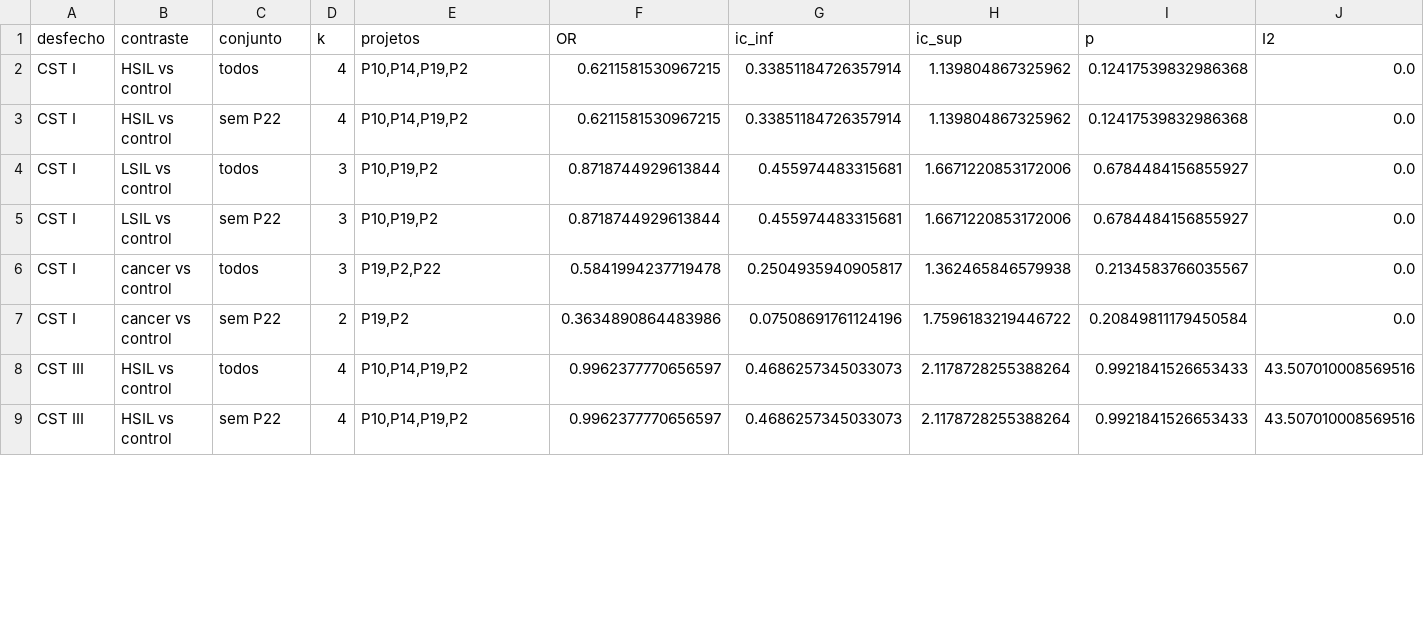
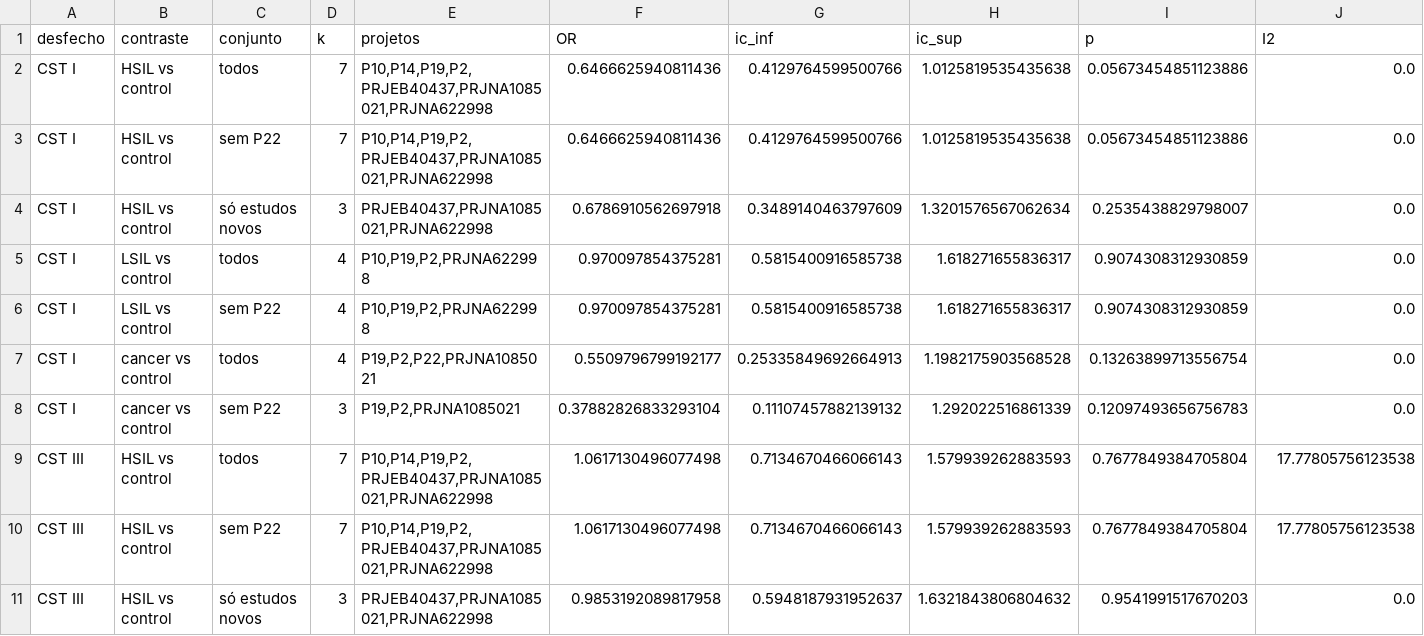
Before and after one commit to tassid/cervical-cancer-microbiome-ml, a CSV file: analysis/results/25_cst_meta_com_novos.csv, drawn as a sheet; only a part is shown; the diff covers the shown part only.

```diff
--- a/analysis/results/25_cst_meta_com_novos.csv
+++ b/analysis/results/25_cst_meta_com_novos.csv
@@ -1,9 +1,11 @@
 desfecho,contraste,conjunto,k,projetos,OR,ic_inf,ic_sup,p,I2
-CST I,HSIL vs control,todos,4,"P10,P14,P19,P2",0.6211581530967215,0.33851184726357914,1.139804867325962,0.12417539832986368,0.0
-CST I,HSIL vs control,sem P22,4,"P10,P14,P19,P2",0.6211581530967215,0.33851184726357914,1.139804867325962,0.12417539832986368,0.0
-CST I,LSIL vs control,todos,3,"P10,P19,P2",0.8718744929613844,0.455974483315681,1.6671220853172006,0.6784484156855927,0.0
-CST I,LSIL vs control,sem P22,3,"P10,P19,P2",0.8718744929613844,0.455974483315681,1.6671220853172006,0.6784484156855927,0.0
-CST I,cancer vs control,todos,3,"P19,P2,P22",0.5841994237719478,0.2504935940905817,1.362465846579938,0.2134583766035567,0.0
-CST I,cancer vs control,sem P22,2,"P19,P2",0.3634890864483986,0.07508691761124196,1.7596183219446722,0.20849811179450584,0.0
-CST III,HSIL vs control,todos,4,"P10,P14,P19,P2",0.9962377770656597,0.4686257345033073,2.1178728255388264,0.9921841526653433,43.507010008569516
-CST III,HSIL vs control,sem P22,4,"P10,P14,P19,P2",0.9962377770656597,0.4686257345033073,2.1178728255388264,0.9921841526653433,43.507010008569516
+CST I,HSIL vs control,todos,7,"P10,P14,P19,P2,PRJEB40437,PRJNA1085021,PRJNA622998",0.6466625940811436,0.4129764599500766,1.0125819535435638,0.05673454851123886,0.0
+CST I,HSIL vs control,sem P22,7,"P10,P14,P19,P2,PRJEB40437,PRJNA1085021,PRJNA622998",0.6466625940811436,0.4129764599500766,1.0125819535435638,0.05673454851123886,0.0
+CST I,HSIL vs control,só estudos novos,3,"PRJEB40437,PRJNA1085021,PRJNA622998",0.6786910562697918,0.3489140463797609,1.3201576567062634,0.2535438829798007,0.0
+CST I,LSIL vs control,todos,4,"P10,P19,P2,PRJNA622998",0.970097854375281,0.5815400916585738,1.618271655836317,0.9074308312930859,0.0
+CST I,LSIL vs control,sem P22,4,"P10,P19,P2,PRJNA622998",0.970097854375281,0.5815400916585738,1.618271655836317,0.9074308312930859,0.0
+CST I,cancer vs control,todos,4,"P19,P2,P22,PRJNA1085021",0.5509796799192177,0.25335849692664913,1.1982175903568528,0.13263899713556754,0.0
+CST I,cancer vs control,sem P22,3,"P19,P2,PRJNA1085021",0.37882826833293104,0.11107457882139132,1.292022516861339,0.12097493656756783,0.0
+CST III,HSIL vs control,todos,7,"P10,P14,P19,P2,PRJEB40437,PRJNA1085021,PRJNA622998",1.0617130496077498,0.7134670466066143,1.579939262883593,0.7677849384705804,17.77805756123538
+CST III,HSIL vs control,sem P22,7,"P10,P14,P19,P2,PRJEB40437,PRJNA1085021,PRJNA622998",1.0617130496077498,0.7134670466066143,1.579939262883593,0.7677849384705804,17.77805756123538
+CST III,HSIL vs control,só estudos novos,3,"PRJEB40437,PRJNA1085021,PRJNA622998",0.9853192089817958,0.5948187931952637,1.6321843806804632,0.9541991517670203,0.0
```
Also changed, not shown: 1 added row and 65 edited cells elsewhere in this file, analysis/results/25_cst_por_estudo_com_novos.csv, analysis/results/25_resumo_estudos_novos.csv, 6 other files.
